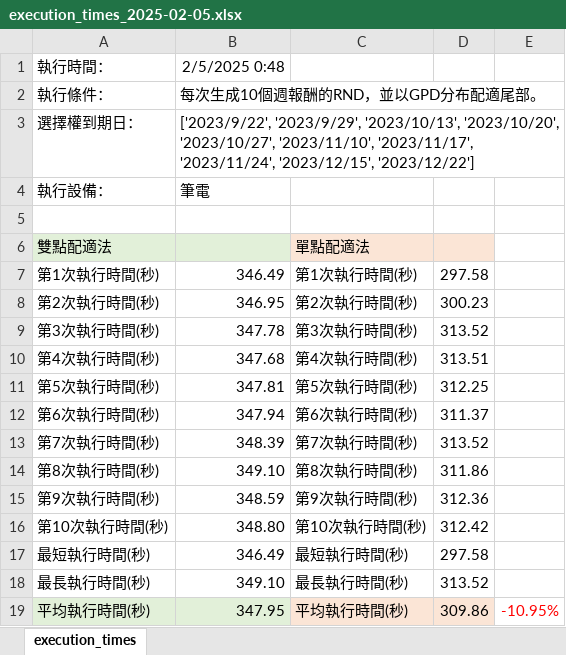
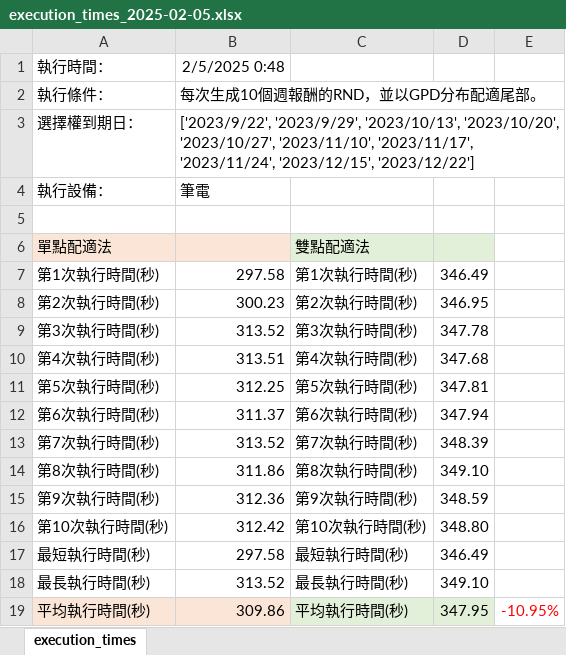
Before and after one commit to FourLevel/RND_Thesis, an Excel workbook: 打包/execution_times_2025-02-05.xlsx, sheet execution_times, drawn as a sheet; values as stored, in another font and other column widths than the file's, no borders; removed rows and columns are numbered as before the commit, all else as after; the diff names each change by its address in the sheet, - before the commit and + after, or states it on an @@ line.

Commit message:
20250210

```diff
--- a/打包/execution_times_2025-02-05.xlsx (sheet execution_times)
+++ b/打包/execution_times_2025-02-05.xlsx (sheet execution_times)
-row 6: 雙點配適法 |  | 單點配適法
+row 6: 單點配適法 |  | 雙點配適法
-B7: 346.49
+B7: 297.58
-D7: 297.58
+D7: 346.49
-B8: 346.95
+B8: 300.23
-D8: 300.23
+D8: 346.95
-B9: 347.78
+B9: 313.52
-D9: 313.52
+D9: 347.78
-B10: 347.68
+B10: 313.51
-D10: 313.51
+D10: 347.68
-B11: 347.81
+B11: 312.25
-D11: 312.25
+D11: 347.81
-B12: 347.94
+B12: 311.37
-D12: 311.37
+D12: 347.94
-B13: 348.39
+B13: 313.52
-D13: 313.52
+D13: 348.39
-B14: 349.10
+B14: 311.86
-D14: 311.86
+D14: 349.10
-B15: 348.59
+B15: 312.36
-D15: 312.36
+D15: 348.59
-B16: 348.80
+B16: 312.42
-D16: 312.42
+D16: 348.80
-B17: 346.49
+B17: 297.58
-D17: 297.58
+D17: 346.49
-B18: 349.10
+B18: 313.52
-D18: 313.52
+D18: 349.10
-A19:B19 fill: #E2F0D9
+A19:B19 fill: #FBE5D6
-B19: 347.95
+B19: 309.86
-C19:D19 fill: #FBE5D6
+C19:D19 fill: #E2F0D9
-D19: 309.86
+D19: 347.95
```
Also changed, not shown: formulas that keep their value.
